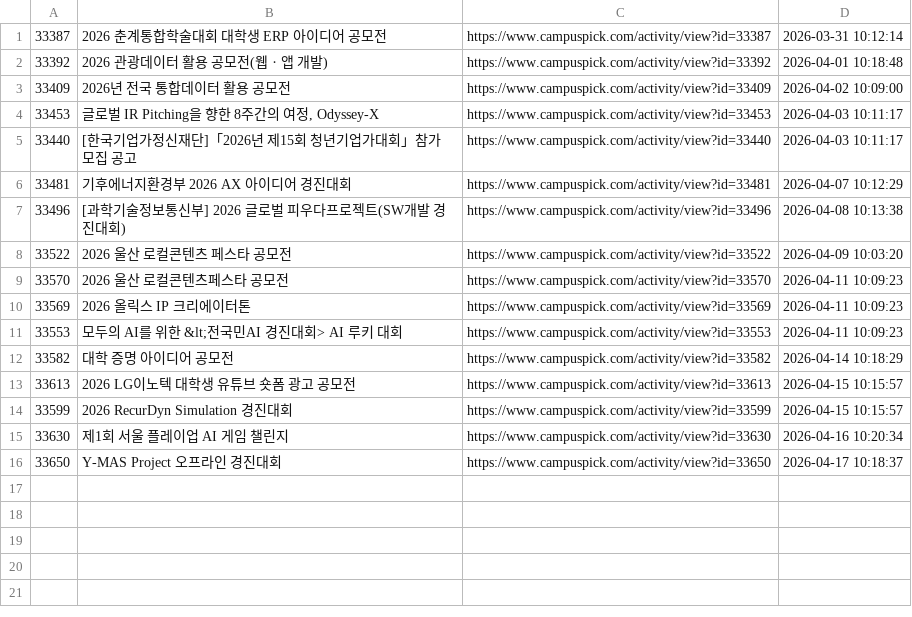
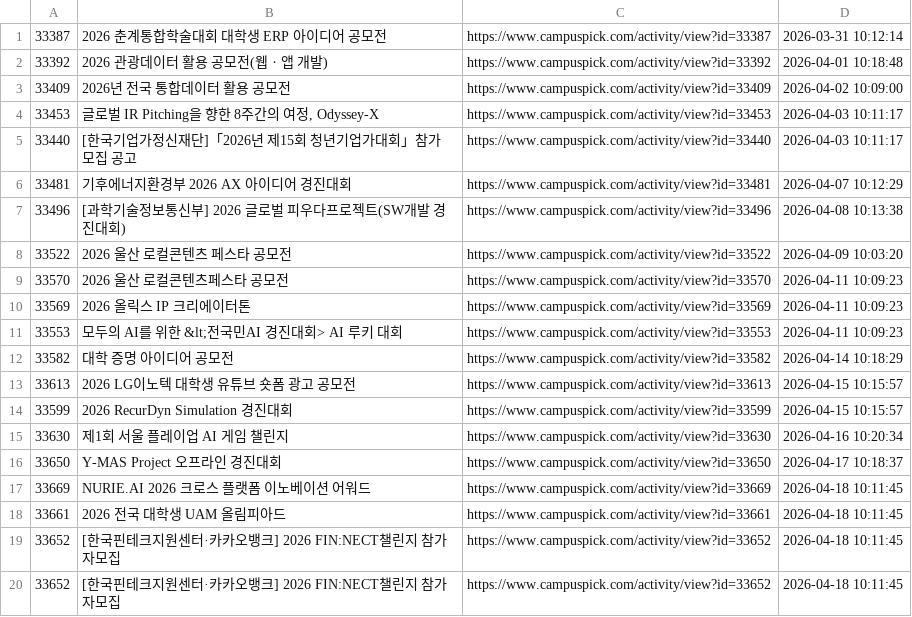
Before and after one commit to jyhyo02/daily-contest-alert, a TSV file: alert_history.tsv, drawn as a sheet.

```diff
--- a/alert_history.tsv
+++ b/alert_history.tsv
@@ -16 +16,5 @@
 33650	Y-MAS Project 오프라인 경진대회	https://www.campuspick.com/activity/view?id=33650	2026-04-17 10:18:37
+33669	NURIE.AI 2026 크로스 플랫폼 이노베이션 어워드	https://www.campuspick.com/activity/view?id=33669	2026-04-18 10:11:45
+33661	2026 전국 대학생 UAM 올림피아드	https://www.campuspick.com/activity/view?id=33661	2026-04-18 10:11:45
+33652	[한국핀테크지원센터·카카오뱅크] 2026 FIN:NECT챌린지 참가자모집	https://www.campuspick.com/activity/view?id=33652	2026-04-18 10:11:45
+33652	[한국핀테크지원센터·카카오뱅크] 2026 FIN:NECT챌린지 참가자모집	https://www.campuspick.com/activity/view?id=33652	2026-04-18 10:11:45
```
Also changed, not shown: 2 other files.
